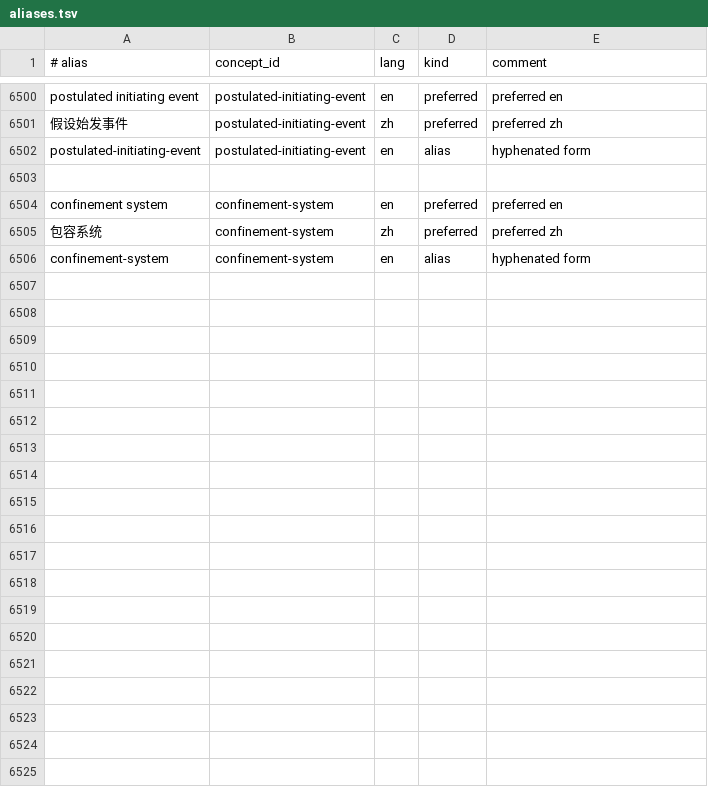
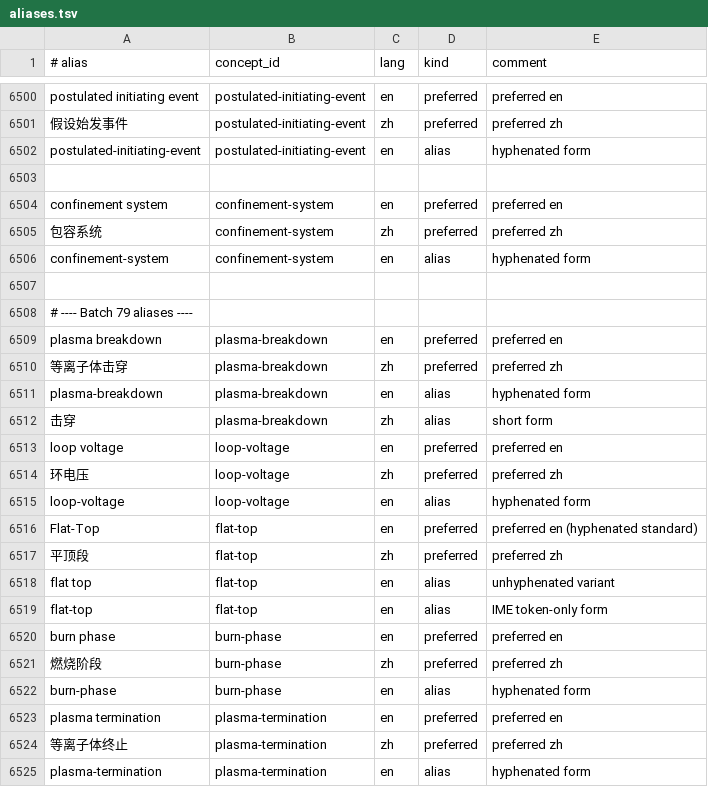
Before and after one commit to zxkjack123/fusion-terms, a TSV file: terms/registry/aliases.tsv, drawn as a sheet; only a part is shown, gaps mark what is left out; the diff covers the shown part only; the diff names each change by its address in the sheet, - before the commit and + after, or states it on an @@ line.

Commit message:
[Plan: expand-registry-batch6] Task 2.1: Batch 79 三表追加
- Appended Batch 79 concepts, aliases, and evidence entries

- Validated registry counts and batch6 evidence/concept acceptance checks

- All acceptance criteria passed

```diff
--- a/terms/registry/aliases.tsv
+++ b/terms/registry/aliases.tsv
+row 6507: (empty)
+row 6508: # ---- Batch 79 aliases ----
+row 6509: plasma breakdown | plasma-breakdown | en | preferred | preferred en
+row 6510: 等离子体击穿 | plasma-breakdown | zh | preferred | preferred zh
+row 6511: plasma-breakdown | plasma-breakdown | en | alias | hyphenated form
+row 6512: 击穿 | plasma-breakdown | zh | alias | short form
+row 6513: loop voltage | loop-voltage | en | preferred | preferred en
+row 6514: 环电压 | loop-voltage | zh | preferred | preferred zh
+row 6515: loop-voltage | loop-voltage | en | alias | hyphenated form
+row 6516: Flat-Top | flat-top | en | preferred | preferred en (hyphenated standard)
+row 6517: 平顶段 | flat-top | zh | preferred | preferred zh
+row 6518: flat top | flat-top | en | alias | unhyphenated variant
+row 6519: flat-top | flat-top | en | alias | IME token-only form
+row 6520: burn phase | burn-phase | en | preferred | preferred en
+row 6521: 燃烧阶段 | burn-phase | zh | preferred | preferred zh
+row 6522: burn-phase | burn-phase | en | alias | hyphenated form
+row 6523: plasma termination | plasma-termination | en | preferred | preferred en
+row 6524: 等离子体终止 | plasma-termination | zh | preferred | preferred zh
+row 6525: plasma-termination | plasma-termination | en | alias | hyphenated form
```
Also changed, not shown: 17 added rows elsewhere in this file, terms/registry/concepts.tsv, terms/registry/evidence.tsv, 1 other file.
